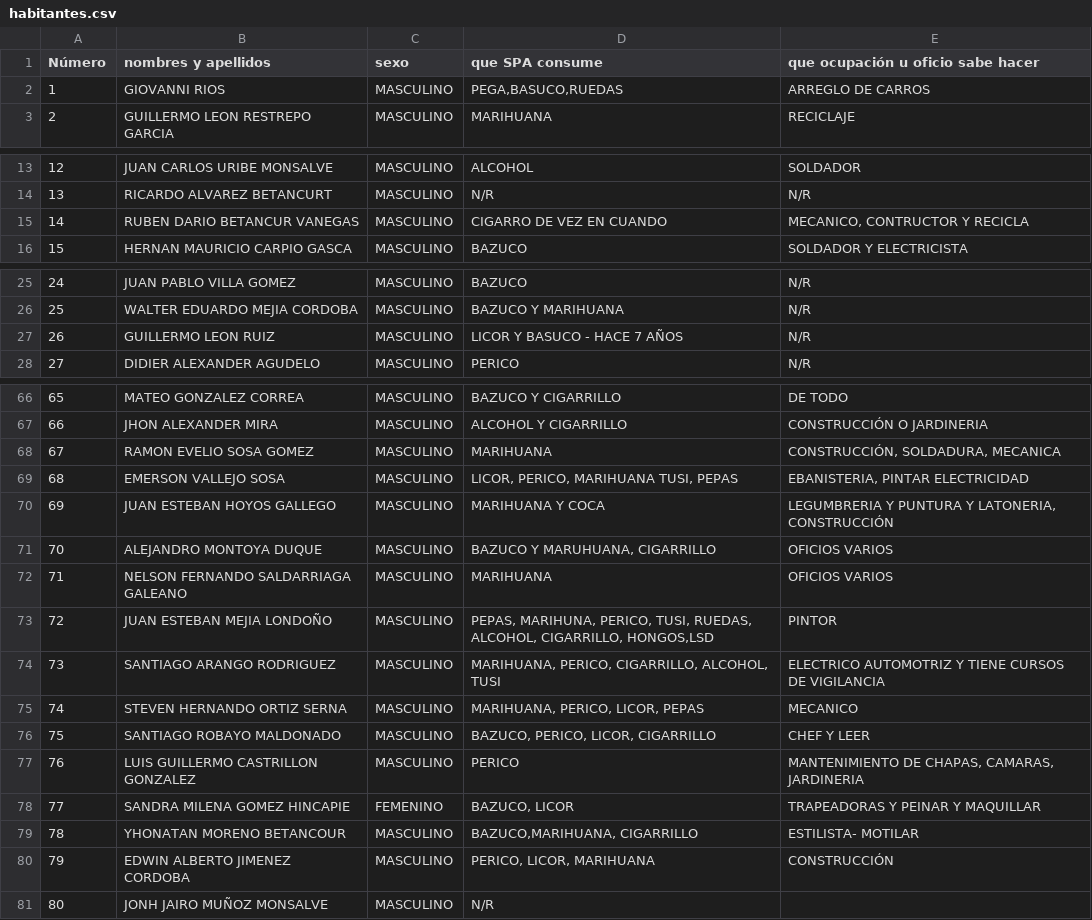
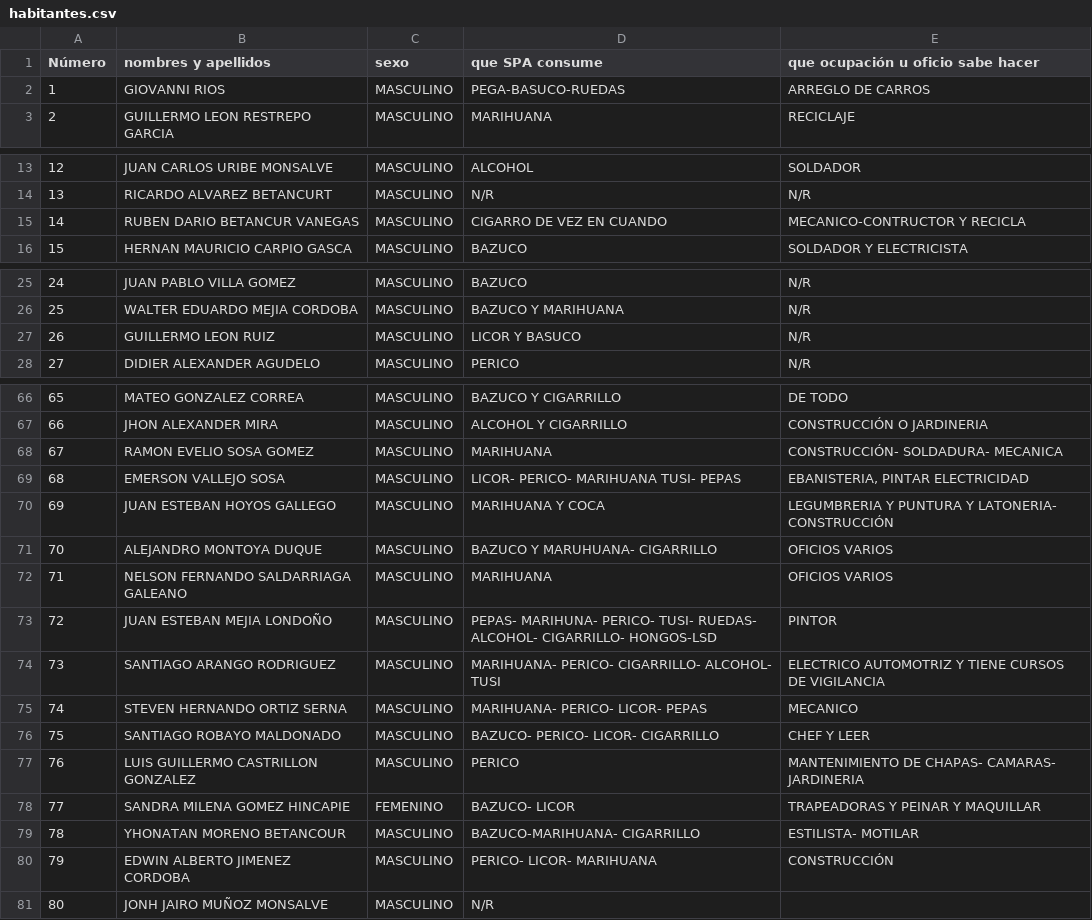
Before and after one commit to CristianMadrigal/Bigdata_2025_1_2, a CSV file: habitantes.csv, drawn as a sheet; only a part is shown, gaps mark what is left out; the diff covers the shown part only.

```diff
--- a/habitantes.csv
+++ b/habitantes.csv
@@ -1,3 +1,3 @@
 Número;nombres y apellidos;sexo;que SPA consume;que ocupación u oficio sabe hacer
-1;GIOVANNI RIOS;MASCULINO;PEGA,BASUCO,RUEDAS;ARREGLO DE CARROS
+1;GIOVANNI RIOS;MASCULINO;PEGA-BASUCO-RUEDAS;ARREGLO DE CARROS
 2;GUILLERMO LEON RESTREPO GARCIA;MASCULINO;MARIHUANA;RECICLAJE
@@ -14,3 +14,3 @@
 13;RICARDO ALVAREZ BETANCURT;MASCULINO;N/R;N/R
-14;RUBEN DARIO BETANCUR VANEGAS;MASCULINO;CIGARRO DE VEZ EN CUANDO;MECANICO, CONTRUCTOR Y RECICLA
+14;RUBEN DARIO BETANCUR VANEGAS;MASCULINO;CIGARRO DE VEZ EN CUANDO;MECANICO-CONTRUCTOR Y RECICLA
 15;HERNAN MAURICIO CARPIO GASCA ;MASCULINO;BAZUCO;SOLDADOR Y ELECTRICISTA
@@ -26,3 +26,3 @@
 25;WALTER EDUARDO MEJIA CORDOBA;MASCULINO;BAZUCO Y MARIHUANA;N/R
-26;GUILLERMO LEON RUIZ;MASCULINO;LICOR Y BASUCO - HACE 7 AÑOS;N/R
+26;GUILLERMO LEON RUIZ;MASCULINO;LICOR Y BASUCO;N/R
 27;DIDIER ALEXANDER AGUDELO;MASCULINO;PERICO;N/R
@@ -67,15 +67,15 @@
 66;JHON ALEXANDER MIRA;MASCULINO;ALCOHOL Y CIGARRILLO;CONSTRUCCIÓN O JARDINERIA
-67;RAMON EVELIO SOSA GOMEZ;MASCULINO;MARIHUANA;CONSTRUCCIÓN, SOLDADURA, MECANICA
-68;EMERSON VALLEJO SOSA;MASCULINO;LICOR, PERICO, MARIHUANA TUSI, PEPAS;EBANISTERIA, PINTAR ELECTRICIDAD
-69;JUAN ESTEBAN HOYOS GALLEGO;MASCULINO;MARIHUANA Y COCA;LEGUMBRERIA Y PUNTURA Y LATONERIA, CONSTRUCCIÓN
-70;ALEJANDRO MONTOYA DUQUE;MASCULINO;BAZUCO Y MARUHUANA, CIGARRILLO;OFICIOS VARIOS
+67;RAMON EVELIO SOSA GOMEZ;MASCULINO;MARIHUANA;CONSTRUCCIÓN- SOLDADURA- MECANICA
+68;EMERSON VALLEJO SOSA;MASCULINO;LICOR- PERICO- MARIHUANA TUSI- PEPAS;EBANISTERIA, PINTAR ELECTRICIDAD
+69;JUAN ESTEBAN HOYOS GALLEGO;MASCULINO;MARIHUANA Y COCA;LEGUMBRERIA Y PUNTURA Y LATONERIA- CONSTRUCCIÓN
+70;ALEJANDRO MONTOYA DUQUE;MASCULINO;BAZUCO Y MARUHUANA- CIGARRILLO;OFICIOS VARIOS
 71;NELSON FERNANDO SALDARRIAGA GALEANO;MASCULINO;MARIHUANA;OFICIOS VARIOS
-72;JUAN ESTEBAN MEJIA LONDOÑO;MASCULINO;PEPAS, MARIHUNA, PERICO, TUSI, RUEDAS, ALCOHOL, CIGARRILLO, HONGOS,LSD;PINTOR
-73;SANTIAGO ARANGO RODRIGUEZ;MASCULINO;MARIHUANA, PERICO, CIGARRILLO, ALCOHOL, TUSI;ELECTRICO AUTOMOTRIZ Y TIENE CURSOS DE VIGILANCIA
-74;STEVEN HERNANDO ORTIZ SERNA;MASCULINO;MARIHUANA, PERICO, LICOR, PEPAS;MECANICO
-75;SANTIAGO ROBAYO MALDONADO;MASCULINO;BAZUCO, PERICO, LICOR, CIGARRILLO ;CHEF Y LEER
-76;LUIS GUILLERMO CASTRILLON GONZALEZ;MASCULINO;PERICO;MANTENIMIENTO DE CHAPAS, CAMARAS, JARDINERIA
-77;SANDRA MILENA GOMEZ HINCAPIE;FEMENINO;BAZUCO, LICOR;TRAPEADORAS Y PEINAR Y MAQUILLAR
-78;YHONATAN MORENO BETANCOUR;MASCULINO;BAZUCO,MARIHUANA, CIGARRILLO;ESTILISTA- MOTILAR
-79;EDWIN ALBERTO JIMENEZ CORDOBA;MASCULINO;PERICO, LICOR, MARIHUANA;CONSTRUCCIÓN
+72;JUAN ESTEBAN MEJIA LONDOÑO;MASCULINO;PEPAS- MARIHUNA- PERICO- TUSI- RUEDAS- ALCOHOL- CIGARRILLO- HONGOS-LSD;PINTOR
+73;SANTIAGO ARANGO RODRIGUEZ;MASCULINO;MARIHUANA- PERICO- CIGARRILLO- ALCOHOL- TUSI;ELECTRICO AUTOMOTRIZ Y TIENE CURSOS DE VIGILANCIA
+74;STEVEN HERNANDO ORTIZ SERNA;MASCULINO;MARIHUANA- PERICO- LICOR- PEPAS;MECANICO
+75;SANTIAGO ROBAYO MALDONADO;MASCULINO;BAZUCO- PERICO- LICOR- CIGARRILLO ;CHEF Y LEER
+76;LUIS GUILLERMO CASTRILLON GONZALEZ;MASCULINO;PERICO;MANTENIMIENTO DE CHAPAS- CAMARAS- JARDINERIA
+77;SANDRA MILENA GOMEZ HINCAPIE;FEMENINO;BAZUCO- LICOR;TRAPEADORAS Y PEINAR Y MAQUILLAR
+78;YHONATAN MORENO BETANCOUR;MASCULINO;BAZUCO-MARIHUANA- CIGARRILLO;ESTILISTA- MOTILAR
+79;EDWIN ALBERTO JIMENEZ CORDOBA;MASCULINO;PERICO- LICOR- MARIHUANA;CONSTRUCCIÓN
 80;JONH JAIRO MUÑOZ MONSALVE;MASCULINO;N/R;
```
Also changed, not shown: 21 edited cells elsewhere in this file.
